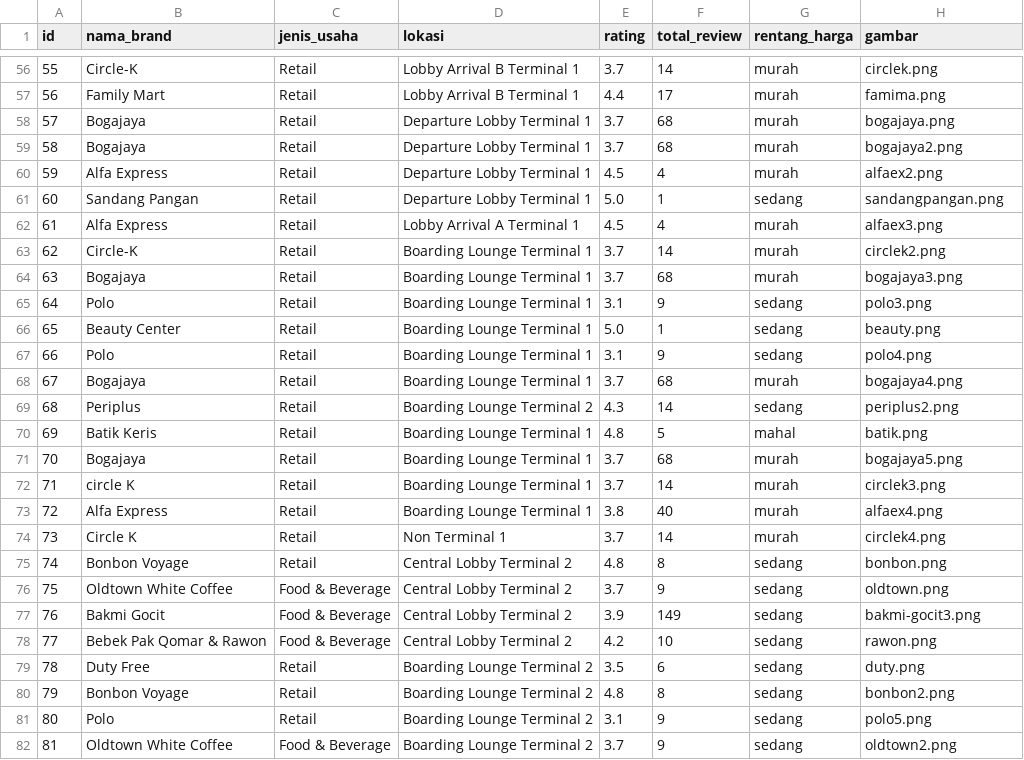
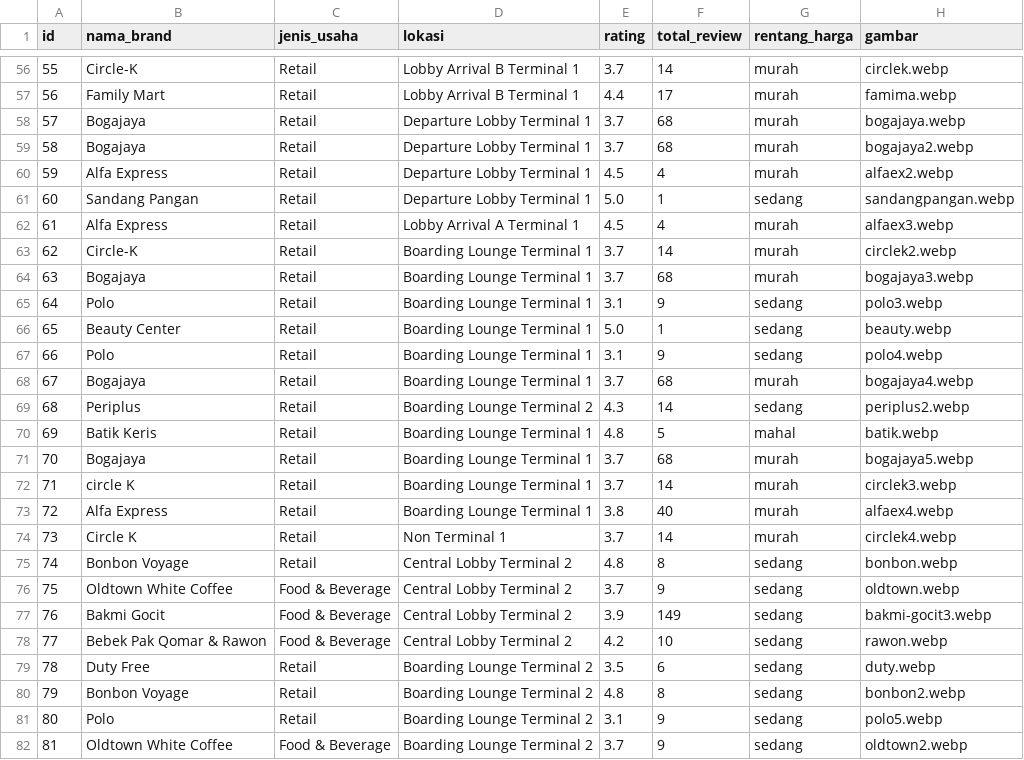
Before and after one commit to GhandiZero0X/sistem-rekomendasi-tenant, a CSV file: data/processed_tenant_last.csv, drawn as a sheet; only a part is shown, gaps mark what is left out; the diff covers the shown part only.

Commit message:
[+] Update tenant image file extensions to .webp
Changed image file extensions from .png and .jpg to .webp in processed_tenant_last.csv and tenant_preprocessed.csv for all tenant entries. This likely improves image optimization and consistency across the dataset.

```diff
--- a/data/processed_tenant_last.csv
+++ b/data/processed_tenant_last.csv
@@ -56,27 +56,27 @@ id,nama_brand,jenis_usaha,lokasi,rating,total_review,rentang_harga,gambar
-55,Circle-K,Retail,Lobby Arrival B Terminal 1,3.7,14,murah,circlek.png
-56,Family Mart,Retail,Lobby Arrival B Terminal 1,4.4,17,murah,famima.png
-57,Bogajaya,Retail,Departure Lobby Terminal 1,3.7,68,murah,bogajaya.png
-58,Bogajaya,Retail,Departure Lobby Terminal 1,3.7,68,murah,bogajaya2.png
-59,Alfa Express,Retail,Departure Lobby Terminal 1,4.5,4,murah,alfaex2.png
-60,Sandang Pangan,Retail,Departure Lobby Terminal 1,5.0,1,sedang,sandangpangan.png
-61,Alfa Express,Retail,Lobby Arrival A Terminal 1,4.5,4,murah,alfaex3.png
-62,Circle-K,Retail,Boarding Lounge Terminal 1,3.7,14,murah,circlek2.png
-63,Bogajaya,Retail,Boarding Lounge Terminal 1,3.7,68,murah,bogajaya3.png
-64,Polo,Retail,Boarding Lounge Terminal 1,3.1,9,sedang,polo3.png
-65,Beauty Center,Retail,Boarding Lounge Terminal 1,5.0,1,sedang,beauty.png
-66,Polo,Retail,Boarding Lounge Terminal 1,3.1,9,sedang,polo4.png
-67,Bogajaya,Retail,Boarding Lounge Terminal 1,3.7,68,murah,bogajaya4.png
-68,Periplus,Retail,Boarding Lounge Terminal 2,4.3,14,sedang,periplus2.png
-69,Batik Keris,Retail,Boarding Lounge Terminal 1,4.8,5,mahal,batik.png
-70,Bogajaya,Retail,Boarding Lounge Terminal 1,3.7,68,murah,bogajaya5.png
-71,circle K,Retail,Boarding Lounge Terminal 1,3.7,14,murah,circlek3.png
-72,Alfa Express,Retail,Boarding Lounge Terminal 1,3.8,40,murah,alfaex4.png
-73,Circle K,Retail,Non Terminal 1,3.7,14,murah,circlek4.png
-74,Bonbon Voyage,Retail,Central Lobby Terminal 2,4.8,8,sedang,bonbon.png
-75,Oldtown White Coffee,Food & Beverage,Central Lobby Terminal 2,3.7,9,sedang,oldtown.png
-76,Bakmi Gocit,Food & Beverage,Central Lobby Terminal 2,3.9,149,sedang,bakmi-gocit3.png
-77,Bebek Pak Qomar & Rawon,Food & Beverage,Central Lobby Terminal 2,4.2,10,sedang,rawon.png
-78,Duty Free,Retail,Boarding Lounge Terminal 2,3.5,6,sedang,duty.png
-79,Bonbon Voyage,Retail,Boarding Lounge Terminal 2,4.8,8,sedang,bonbon2.png
-80,Polo,Retail,Boarding Lounge Terminal 2,3.1,9,sedang,polo5.png
-81,Oldtown White Coffee,Food & Beverage,Boarding Lounge Terminal 2,3.7,9,sedang,oldtown2.png
+55,Circle-K,Retail,Lobby Arrival B Terminal 1,3.7,14,murah,circlek.webp
+56,Family Mart,Retail,Lobby Arrival B Terminal 1,4.4,17,murah,famima.webp
+57,Bogajaya,Retail,Departure Lobby Terminal 1,3.7,68,murah,bogajaya.webp
+58,Bogajaya,Retail,Departure Lobby Terminal 1,3.7,68,murah,bogajaya2.webp
+59,Alfa Express,Retail,Departure Lobby Terminal 1,4.5,4,murah,alfaex2.webp
+60,Sandang Pangan,Retail,Departure Lobby Terminal 1,5.0,1,sedang,sandangpangan.webp
+61,Alfa Express,Retail,Lobby Arrival A Terminal 1,4.5,4,murah,alfaex3.webp
+62,Circle-K,Retail,Boarding Lounge Terminal 1,3.7,14,murah,circlek2.webp
+63,Bogajaya,Retail,Boarding Lounge Terminal 1,3.7,68,murah,bogajaya3.webp
+64,Polo,Retail,Boarding Lounge Terminal 1,3.1,9,sedang,polo3.webp
+65,Beauty Center,Retail,Boarding Lounge Terminal 1,5.0,1,sedang,beauty.webp
+66,Polo,Retail,Boarding Lounge Terminal 1,3.1,9,sedang,polo4.webp
+67,Bogajaya,Retail,Boarding Lounge Terminal 1,3.7,68,murah,bogajaya4.webp
+68,Periplus,Retail,Boarding Lounge Terminal 2,4.3,14,sedang,periplus2.webp
+69,Batik Keris,Retail,Boarding Lounge Terminal 1,4.8,5,mahal,batik.webp
+70,Bogajaya,Retail,Boarding Lounge Terminal 1,3.7,68,murah,bogajaya5.webp
+71,circle K,Retail,Boarding Lounge Terminal 1,3.7,14,murah,circlek3.webp
+72,Alfa Express,Retail,Boarding Lounge Terminal 1,3.8,40,murah,alfaex4.webp
+73,Circle K,Retail,Non Terminal 1,3.7,14,murah,circlek4.webp
+74,Bonbon Voyage,Retail,Central Lobby Terminal 2,4.8,8,sedang,bonbon.webp
+75,Oldtown White Coffee,Food & Beverage,Central Lobby Terminal 2,3.7,9,sedang,oldtown.webp
+76,Bakmi Gocit,Food & Beverage,Central Lobby Terminal 2,3.9,149,sedang,bakmi-gocit3.webp
+77,Bebek Pak Qomar & Rawon,Food & Beverage,Central Lobby Terminal 2,4.2,10,sedang,rawon.webp
+78,Duty Free,Retail,Boarding Lounge Terminal 2,3.5,6,sedang,duty.webp
+79,Bonbon Voyage,Retail,Boarding Lounge Terminal 2,4.8,8,sedang,bonbon2.webp
+80,Polo,Retail,Boarding Lounge Terminal 2,3.1,9,sedang,polo5.webp
+81,Oldtown White Coffee,Food & Beverage,Boarding Lounge Terminal 2,3.7,9,sedang,oldtown2.webp
```
Also changed, not shown: 90 edited cells elsewhere in this file, data/tenant_preprocessed.csv, 1 other file.
